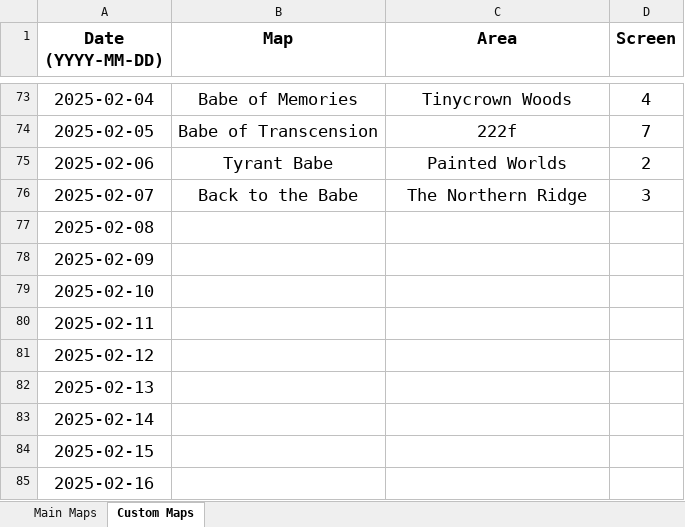
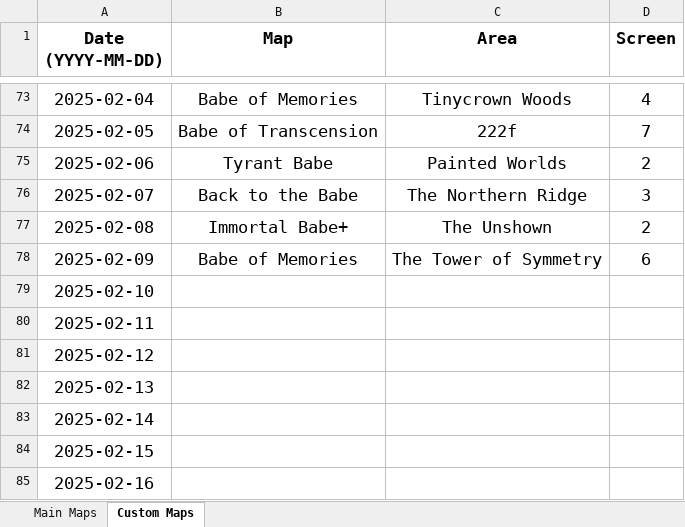
Before and after one commit to Rifre1/Jump-King-Statistics, an Excel workbook: Jumple/Jumple.xlsx, sheet Custom Maps, drawn as a sheet; only a part is shown, gaps mark what is left out; values as stored, in another font and other column widths than the file's, no borders; the diff names each change by its address in the sheet, - before the commit and + after, or states it on an @@ line.

```diff
--- a/Jumple/Jumple.xlsx (sheet Custom Maps)
+++ b/Jumple/Jumple.xlsx (sheet Custom Maps)
-B77 (Map): (empty)
+B77 (Map): Immortal Babe+
-C77 (Area): (empty)
+C77 (Area): The Unshown
-D77 (Screen): (empty)
+D77 (Screen): 2
-B78 (Map): (empty)
+B78 (Map): Babe of Memories
-C78 (Area): (empty)
+C78 (Area): The Tower of Symmetry
-D78 (Screen): (empty)
+D78 (Screen): 6
```
Also changed, not shown: sheet Main Maps, 2 other files.
